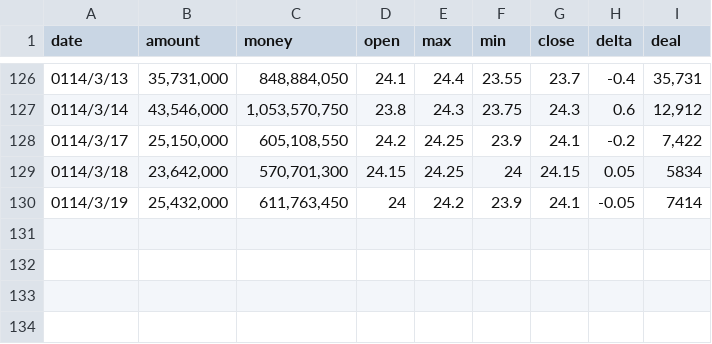
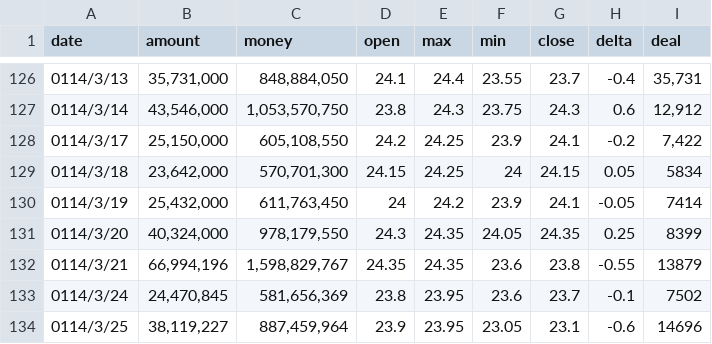
Before and after one commit to everpalm/TradePredictor, a CSV file: data/STOCK_DAY_2002.csv, drawn as a sheet; only a part is shown, gaps mark what is left out.

Commit message:
Feat: Update 3/25 transaction data

```diff
--- a/data/STOCK_DAY_2002.csv
+++ b/data/STOCK_DAY_2002.csv
@@ -130 +130,5 @@ date,amount,money,open,max,min,close,delta,deal
 0114/3/19,"25,432,000","611,763,450",24,24.2,23.9,24.1,-0.05,"7414"
+0114/3/20,"40,324,000","978,179,550",24.3,24.35,24.05,24.35,0.25,"8399"
+0114/3/21,"66,994,196","1,598,829,767",24.35,24.35,23.6,23.8,-0.55,"13879"
+0114/3/24,"24,470,845","581,656,369",23.8,23.95,23.6,23.7,-0.1,"7502"
+0114/3/25,"38,119,227","887,459,964",23.9,23.95,23.05,23.1,-0.6,"14696"
```
Also changed, not shown: data/STOCK_DAY_2308.csv, data/STOCK_DAY_2317.csv.
